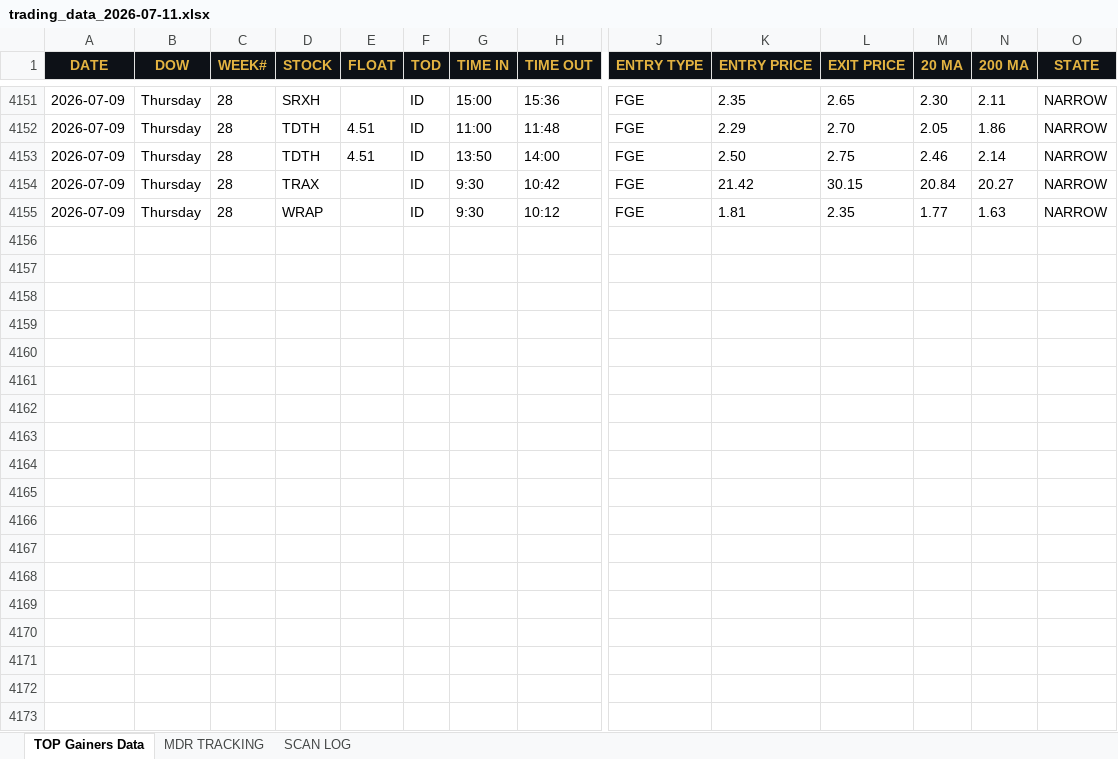
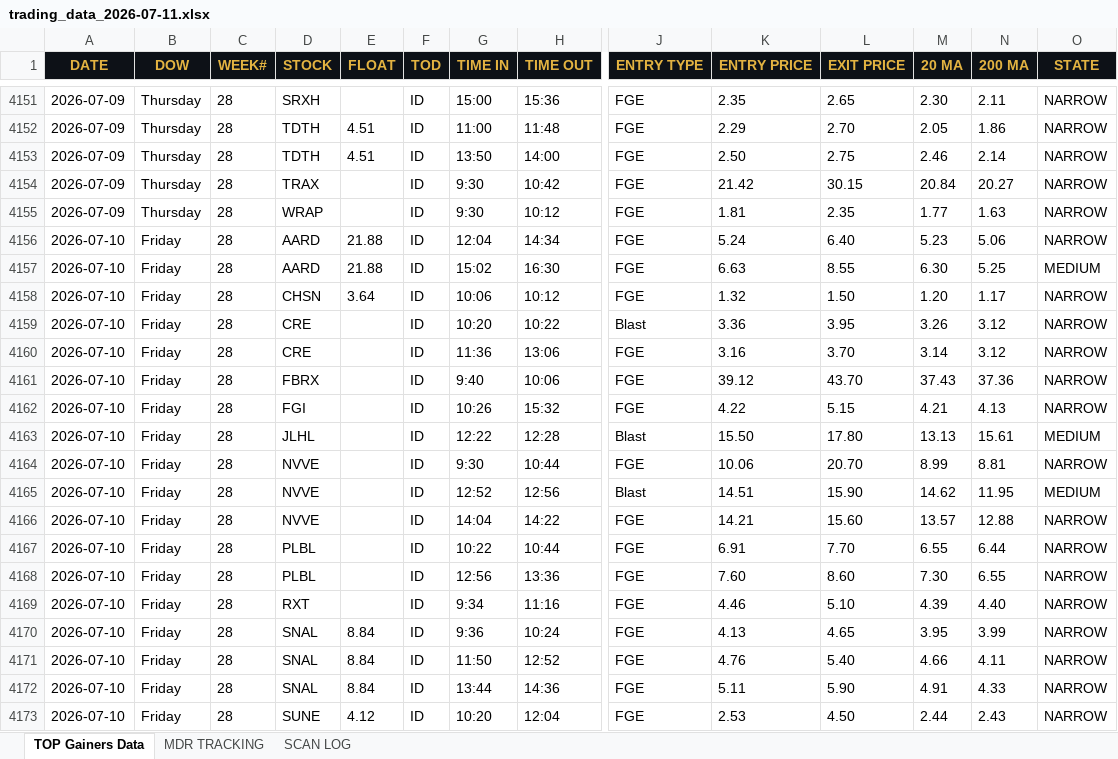
Before and after one commit to cmletsch/trading-system, an Excel workbook: data/trading_data_2026-07-11.xlsx, sheet TOP Gainers Data, drawn as a sheet; only a part is shown, gaps mark what is left out; values as stored, in another font and other column widths than the file's, no borders; rows hold the shown columns only; the diff covers the shown part only; the diff names each change by its address in the sheet, - before the commit and + after, or states it on an @@ line.

```diff
--- a/data/trading_data_2026-07-11.xlsx (sheet TOP Gainers Data)
+++ b/data/trading_data_2026-07-11.xlsx (sheet TOP Gainers Data)
+row 4156: 2026-07-10 | Friday | 28 | AARD | 21.88 | ID | 12:04 | 14:34 | FGE | 5.24 | 6.40 | 5.23 | 5.06 | NARROW
+row 4157: 2026-07-10 | Friday | 28 | AARD | 21.88 | ID | 15:02 | 16:30 | FGE | 6.63 | 8.55 | 6.30 | 5.25 | MEDIUM
+row 4158: 2026-07-10 | Friday | 28 | CHSN | 3.64 | ID | 10:06 | 10:12 | FGE | 1.32 | 1.50 | 1.20 | 1.17 | NARROW
+row 4159: 2026-07-10 | Friday | 28 | CRE |  | ID | 10:20 | 10:22 | Blast | 3.36 | 3.95 | 3.26 | 3.12 | NARROW
+row 4160: 2026-07-10 | Friday | 28 | CRE |  | ID | 11:36 | 13:06 | FGE | 3.16 | 3.70 | 3.14 | 3.12 | NARROW
+row 4161: 2026-07-10 | Friday | 28 | FBRX |  | ID | 9:40 | 10:06 | FGE | 39.12 | 43.70 | 37.43 | 37.36 | NARROW
+row 4162: 2026-07-10 | Friday | 28 | FGI |  | ID | 10:26 | 15:32 | FGE | 4.22 | 5.15 | 4.21 | 4.13 | NARROW
+row 4163: 2026-07-10 | Friday | 28 | JLHL |  | ID | 12:22 | 12:28 | Blast | 15.50 | 17.80 | 13.13 | 15.61 | MEDIUM
+row 4164: 2026-07-10 | Friday | 28 | NVVE |  | ID | 9:30 | 10:44 | FGE | 10.06 | 20.70 | 8.99 | 8.81 | NARROW
+row 4165: 2026-07-10 | Friday | 28 | NVVE |  | ID | 12:52 | 12:56 | Blast | 14.51 | 15.90 | 14.62 | 11.95 | MEDIUM
+row 4166: 2026-07-10 | Friday | 28 | NVVE |  | ID | 14:04 | 14:22 | FGE | 14.21 | 15.60 | 13.57 | 12.88 | NARROW
+row 4167: 2026-07-10 | Friday | 28 | PLBL |  | ID | 10:22 | 10:44 | FGE | 6.91 | 7.70 | 6.55 | 6.44 | NARROW
+row 4168: 2026-07-10 | Friday | 28 | PLBL |  | ID | 12:56 | 13:36 | FGE | 7.60 | 8.60 | 7.30 | 6.55 | NARROW
+row 4169: 2026-07-10 | Friday | 28 | RXT |  | ID | 9:34 | 11:16 | FGE | 4.46 | 5.10 | 4.39 | 4.40 | NARROW
+row 4170: 2026-07-10 | Friday | 28 | SNAL | 8.84 | ID | 9:36 | 10:24 | FGE | 4.13 | 4.65 | 3.95 | 3.99 | NARROW
+row 4171: 2026-07-10 | Friday | 28 | SNAL | 8.84 | ID | 11:50 | 12:52 | FGE | 4.76 | 5.40 | 4.66 | 4.11 | NARROW
+row 4172: 2026-07-10 | Friday | 28 | SNAL | 8.84 | ID | 13:44 | 14:36 | FGE | 5.11 | 5.90 | 4.91 | 4.33 | NARROW
+row 4173: 2026-07-10 | Friday | 28 | SUNE | 4.12 | ID | 10:20 | 12:04 | FGE | 2.53 | 4.50 | 2.44 | 2.43 | NARROW
```
Also changed, not shown: 2 added rows elsewhere in this sheet, sheet MDR TRACKING, 2 other files.
